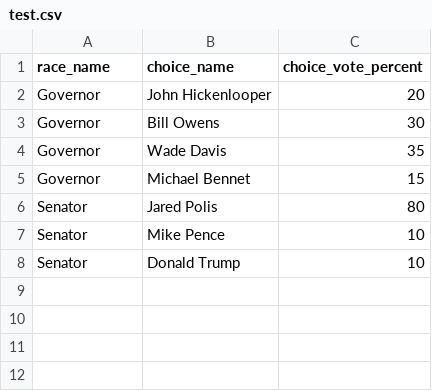
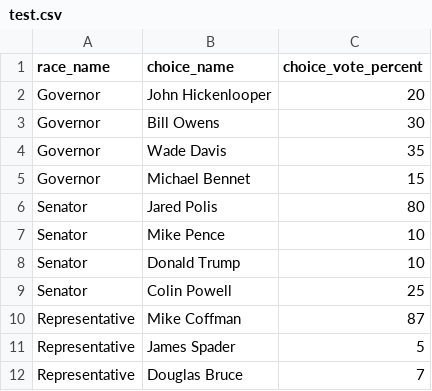
Before and after one commit to githamm/charts, a CSV file: elections/test.csv, drawn as a sheet; the diff names each change by its address in the sheet, - before the commit and + after, or states it on an @@ line.

Commit message:
d3-good.html works; need to add names, figure out chart placement

```diff
--- a/elections/test.csv
+++ b/elections/test.csv
+row 9: Senator | Colin Powell | 25
+row 10: Representative | Mike Coffman | 87
+row 11: Representative | James Spader | 5
+row 12: Representative | Douglas Bruce | 7
```
Also changed, not shown: 3 other files.
